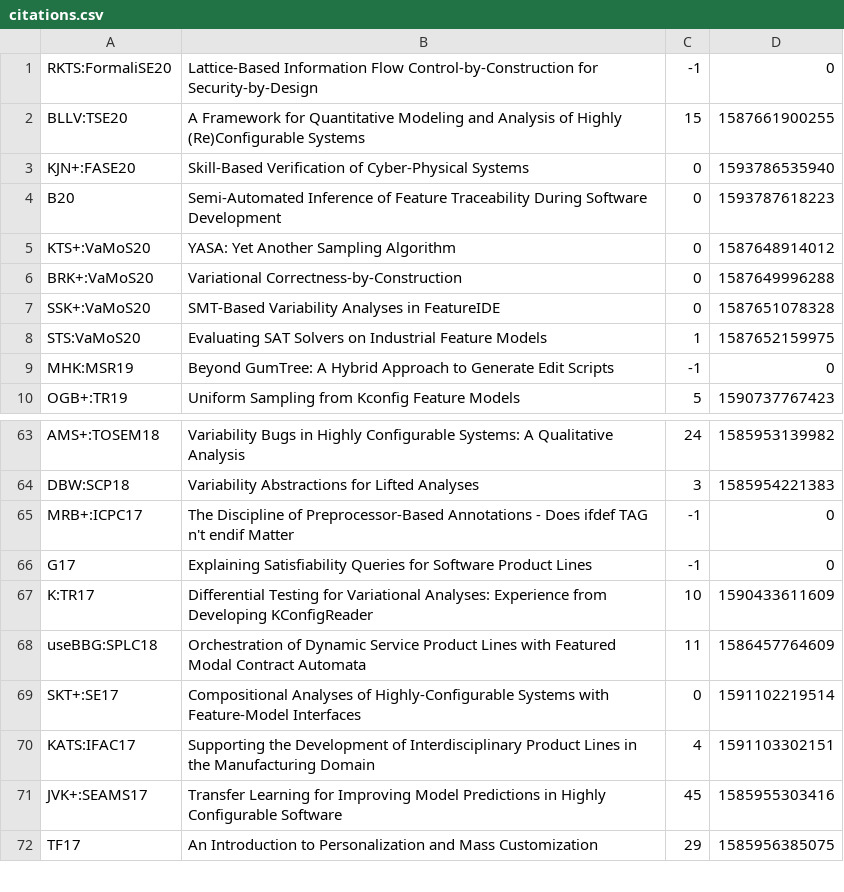
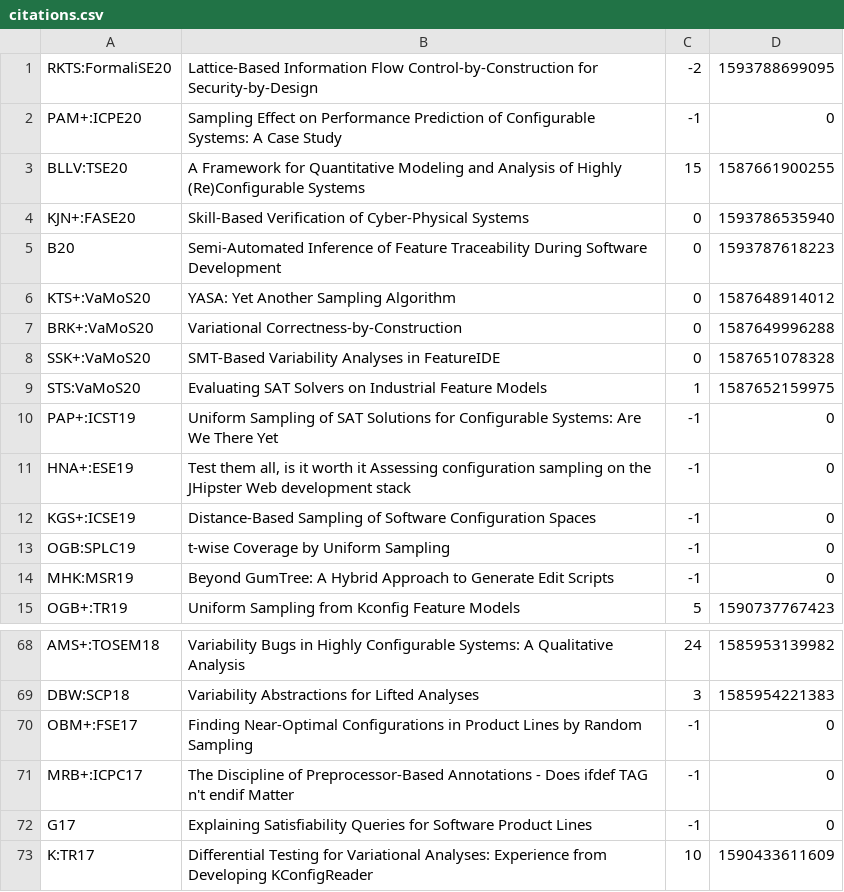
Before and after one commit to SoftVarE-Group/BibTags, a CSV file: classification/citations.csv, drawn as a sheet; only a part is shown, gaps mark what is left out; the shorter side is filled out with more unchanged rows.

Commit message:
Fixed order of entries

```diff
--- a/classification/citations.csv
+++ b/classification/citations.csv
@@ -1,2 +1,3 @@
-"RKTS:FormaliSE20";"Lattice-Based Information Flow Control-by-Construction for Security-by-Design";-1;0;
+"RKTS:FormaliSE20";"Lattice-Based Information Flow Control-by-Construction for Security-by-Design";-2;1593788699095;
+"PAM+:ICPE20";"Sampling Effect on Performance Prediction of Configurable Systems: A Case Study";-1;0;
 "BLLV:TSE20";"A Framework for Quantitative Modeling and Analysis of Highly (Re)Configurable Systems";15;1587661900255;
@@ -8,2 +9,6 @@
 "STS:VaMoS20";"Evaluating SAT Solvers on Industrial Feature Models";1;1587652159975;
+"PAP+:ICST19";"Uniform Sampling of SAT Solutions for Configurable Systems: Are We There Yet";-1;0;
+"HNA+:ESE19";"Test them all, is it worth it Assessing configuration sampling on the JHipster Web development stack";-1;0;
+"KGS+:ICSE19";"Distance-Based Sampling of Software Configuration Spaces";-1;0;
+"OGB:SPLC19";"t-wise Coverage by Uniform Sampling";-1;0;
 "MHK:MSR19";"Beyond GumTree: A Hybrid Approach to Generate Edit Scripts";-1;0;
@@ -64,2 +69,3 @@
 "DBW:SCP18";"Variability Abstractions for Lifted Analyses";3;1585954221383;
+"OBM+:FSE17";"Finding Near-Optimal Configurations in Product Lines by Random Sampling";-1;0;
 "MRB+:ICPC17";"The Discipline of Preprocessor-Based Annotations - Does ifdef TAG n't endif Matter";-1;0;
```
Also changed, not shown: classification/classification.csv, 2 other files.
